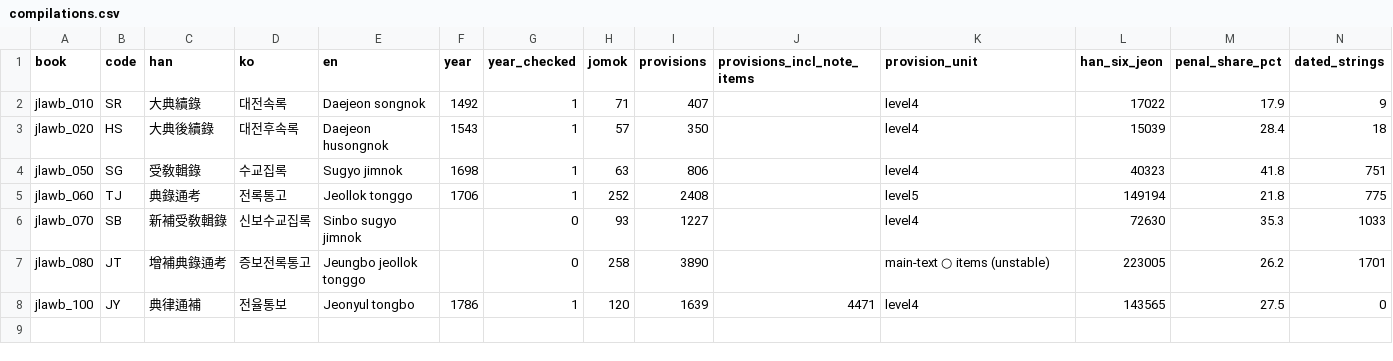
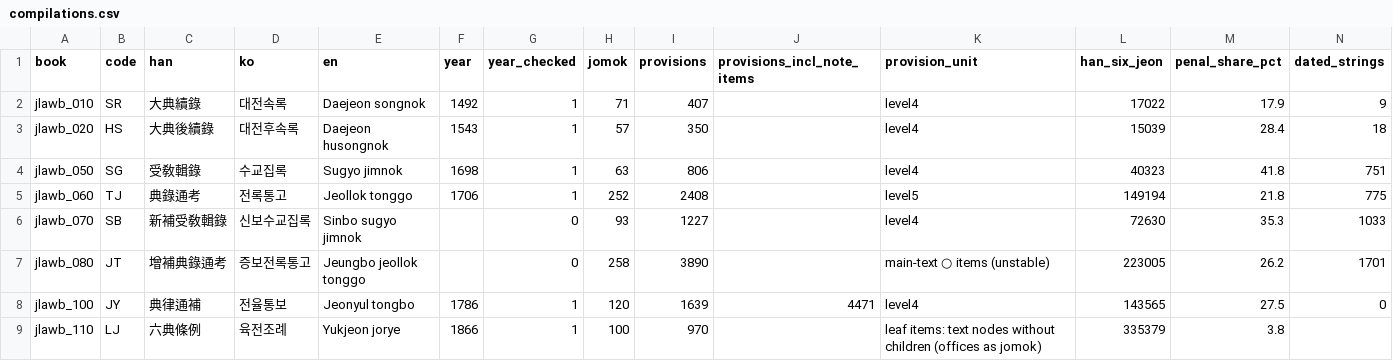
Before and after one commit to BowonKwon/Joseon-Code-Lineage, a CSV file: data/compilations.csv, drawn as a sheet; only a part is shown; rows hold the shown columns only; the diff names each change by its address in the sheet, - before the commit and + after, or states it on an @@ line.

Commit message:
Lineage of the Joseon Codes 1.1.0: Chapter 1, from the Gyeongje yukjeon to the Gyeongguk daejeon; Chapter 4, the Sok daejeon; Chapter 6 gains 'Did the text follow the marks?', a character-level alignment of the four codes (how the provisions of the Gyeongguk daejeon fared in 1785 and 1865, a baseline against the reprint of 1706, marks against sources under three readings), with rules fixed before alignment, two judges' blind agreement and three rounds of independent checks; Yukjeon jorye in the table of compilations; structure of the Hyeongbeop daejeon corrected; thirteen data files; charts keep full size up to 940px

```diff
--- a/data/compilations.csv
+++ b/data/compilations.csv
+row 9: jlawb_110 | LJ | 六典條例 | 육전조례 | Yukjeon jorye | 1866 | 1 | 100 | 970 |  | leaf items: text nodes without children (offices as jomok) | 335379 | 3.8
```
Also changed, not shown: docs/data/compilations.csv, 52 other files.
